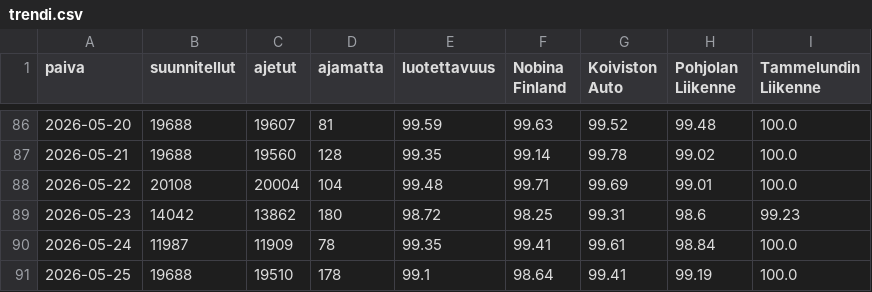
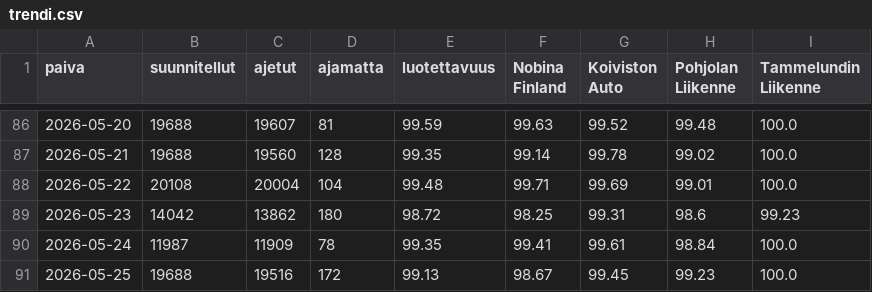
Before and after one commit to villeuusirauva-create/hsl-luotettavuus, a CSV file: tulokset/trendi.csv, drawn as a sheet; only a part is shown, gaps mark what is left out.

```diff
--- a/tulokset/trendi.csv
+++ b/tulokset/trendi.csv
@@ -90,2 +90,2 @@
 2026-05-24,11987,11909,78,99.35,99.41,99.61,98.84,100.0
-2026-05-25,19688,19510,178,99.1,98.64,99.41,99.19,100.0
+2026-05-25,19688,19516,172,99.13,98.67,99.45,99.23,100.0
```
Also changed, not shown: tulokset/linjat_2026-05-25.csv, tulokset/operaattorit_2026-05-25.csv, 4 other files.
